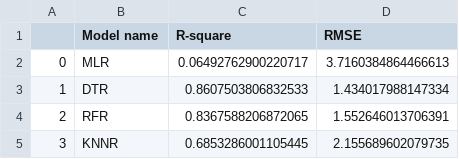
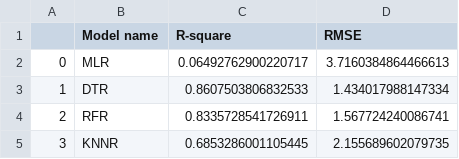
Before and after one commit to AnalyticsSolution/IncidentPredictionTraining, a CSV file: Output/prediction_model_metrics.csv, drawn as a sheet.

```diff
--- a/Output/prediction_model_metrics.csv
+++ b/Output/prediction_model_metrics.csv
@@ -3,3 +3,3 @@
 1,DTR,0.8607503806832533,1.434017988147334
-2,RFR,0.8367588206872065,1.552646013706391
+2,RFR,0.8335728541726911,1.567724240086741
 3,KNNR,0.6853286001105445,2.155689602079735
```
Also changed, not shown: Output/prediction_output.csv, 2 other files.
